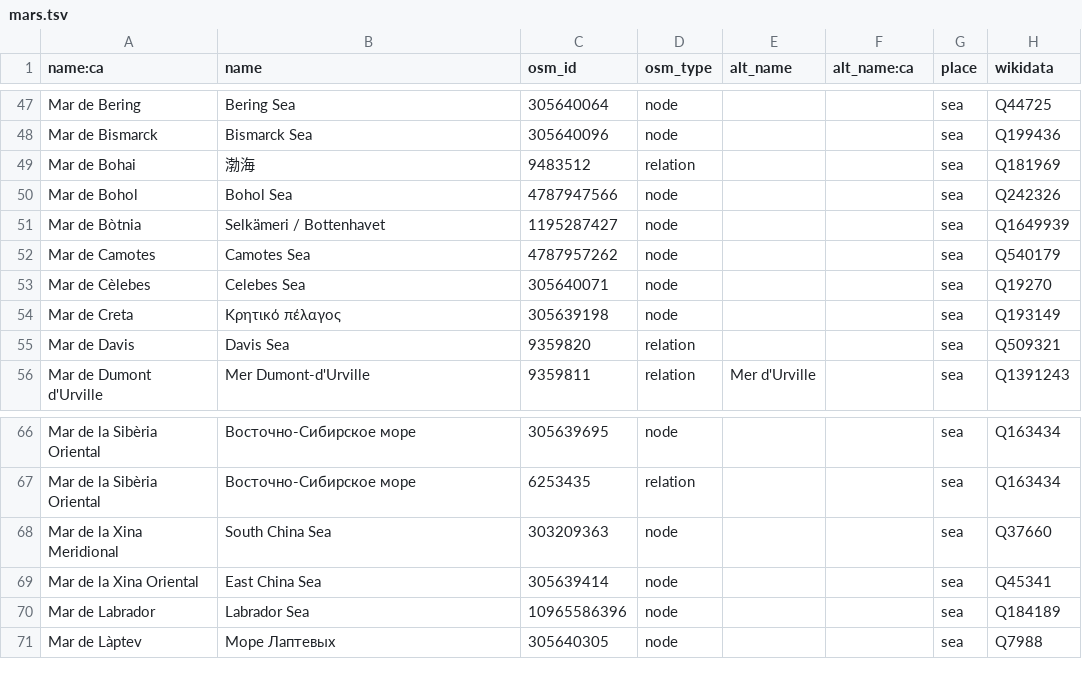
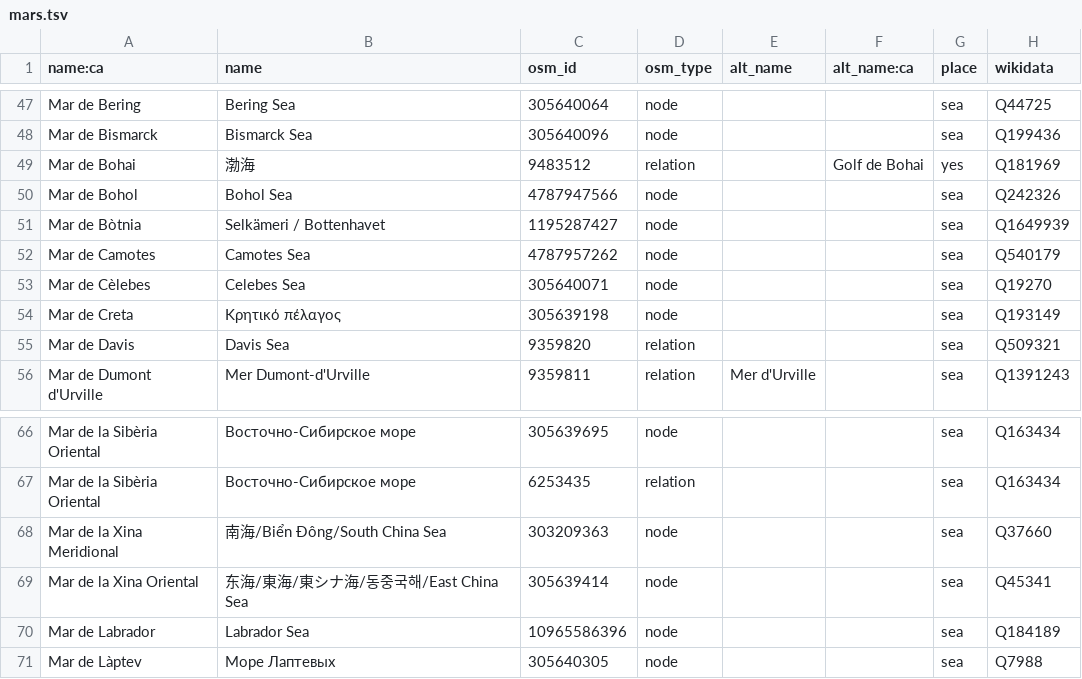
Before and after one commit to OSM-Catalan/monitorOSM, a TSV file: data-raw/mars.tsv, drawn as a sheet; only a part is shown, gaps mark what is left out.

```diff
--- a/data-raw/mars.tsv
+++ b/data-raw/mars.tsv
@@ -48,3 +48,3 @@
 "Mar de Bismarck"	"Bismarck Sea"	"305640096"	"node"			"sea"	"Q199436"
-"Mar de Bohai"	"渤海"	"9483512"	"relation"			"sea"	"Q181969"
+"Mar de Bohai"	"渤海"	"9483512"	"relation"		Golf de Bohai	"yes"	"Q181969"
 "Mar de Bohol"	"Bohol Sea"	"4787947566"	"node"			"sea"	"Q242326"
@@ -67,4 +67,4 @@
 "Mar de la Sibèria Oriental"	"Восточно-Сибирское море"	"6253435"	"relation"			"sea"	"Q163434"
-"Mar de la Xina Meridional"	"South China Sea"	"303209363"	"node"			"sea"	"Q37660"
-"Mar de la Xina Oriental"	"East China Sea"	"305639414"	"node"			"sea"	"Q45341"
+"Mar de la Xina Meridional"	"南海/Biển Đông/South China Sea"	"303209363"	"node"			"sea"	"Q37660"
+"Mar de la Xina Oriental"	"东海/東海/東シナ海/동중국해/East China Sea"	"305639414"	"node"			"sea"	"Q45341"
 "Mar de Labrador"	"Labrador Sea"	"10965586396"	"node"			"sea"	"Q184189"
```
Also changed, not shown: data-raw/capitals.tsv, 2 other files.
